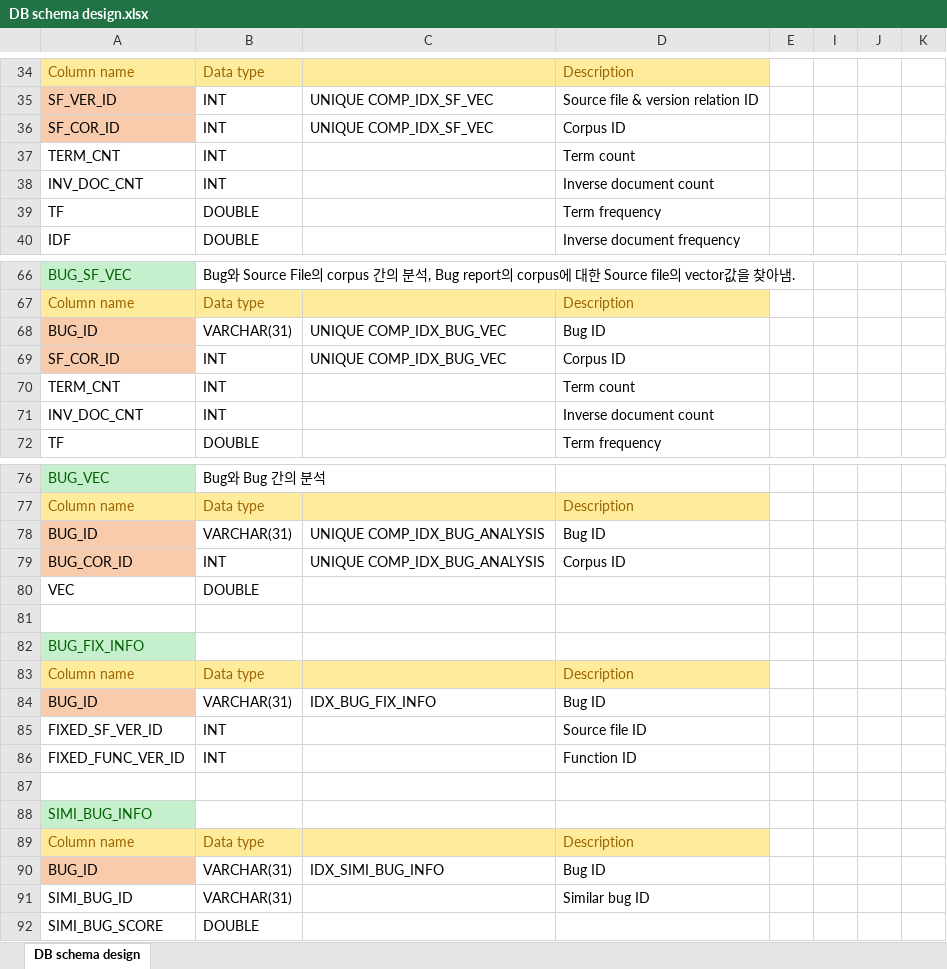
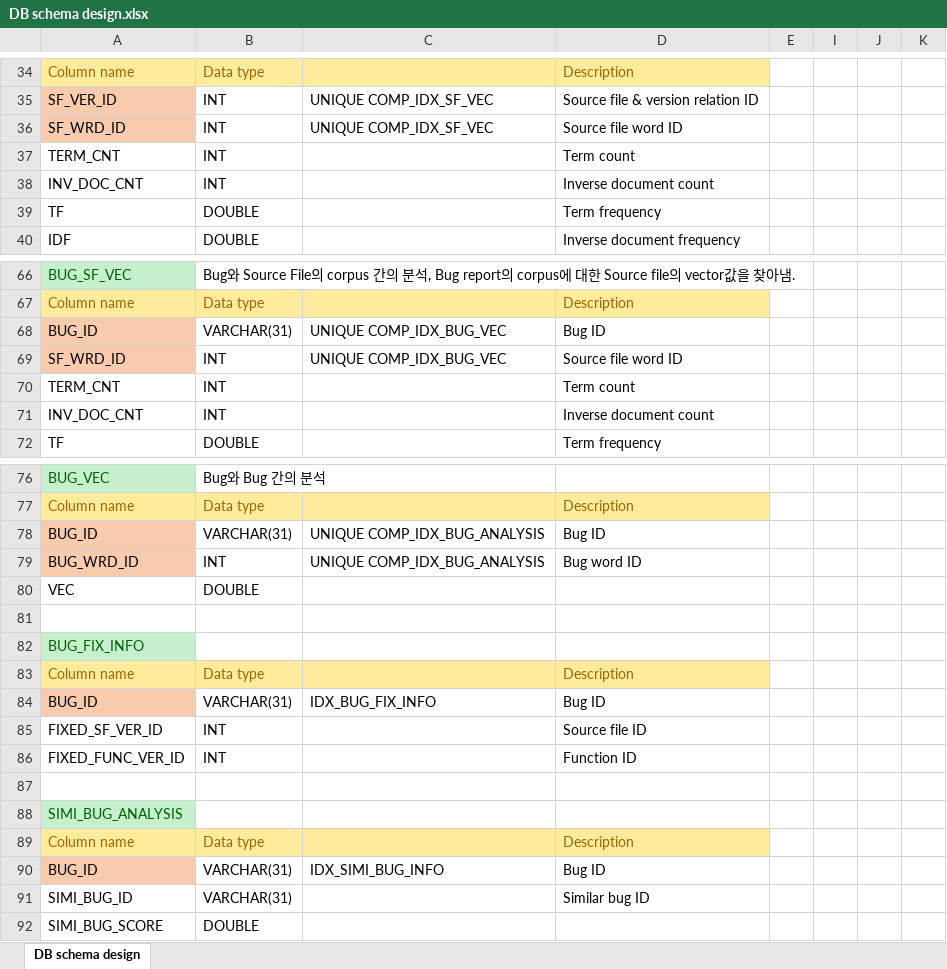
Before and after one commit to klausyoum/BLIA, an Excel workbook: doc/DB schema design.xlsx, sheet DB schema design, drawn as a sheet; only a part is shown, gaps mark what is left out; values as stored, in another font and other column widths than the file's, no borders; the diff covers the shown part only; the diff names each change by its address in the sheet, - before the commit and + after, or states it on an @@ line.

Commit message:
SIMI_SCORE, STRACE_SCORE, COMM_SCORE verified.

```diff
--- a/doc/DB schema design.xlsx (sheet DB schema design)
+++ b/doc/DB schema design.xlsx (sheet DB schema design)
-A36: SF_COR_ID
+A36: SF_WRD_ID
-D36: Corpus ID
+D36: Source file word ID
-A69: SF_COR_ID
+A69: SF_WRD_ID
-D69: Corpus ID
+D69: Source file word ID
-A79: BUG_COR_ID
+A79: BUG_WRD_ID
-D79: Corpus ID
+D79: Bug word ID
-A88: SIMI_BUG_INFO
+A88: SIMI_BUG_ANALYSIS
```
Also changed, not shown: 32 edited cells elsewhere in this sheet, 27 other files.
